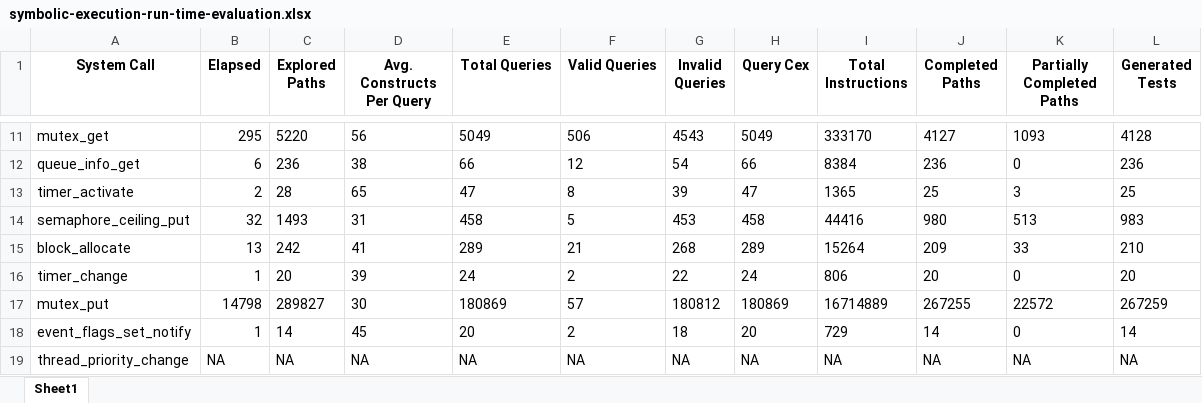
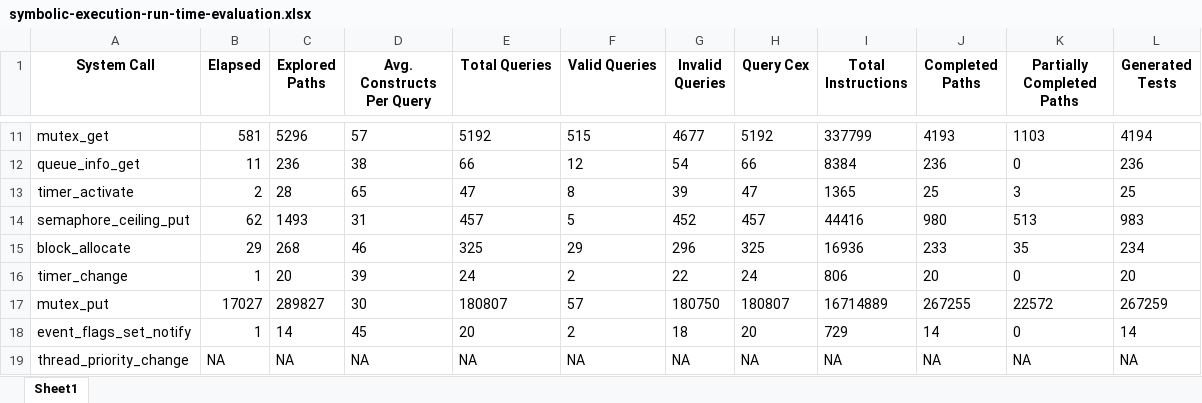
Before and after one commit to x-codingman/KOM, an Excel workbook: symbolic-execution-engine/symbolic-execution-experiment/results/symbolic-execution-run-time-evaluation.xlsx, sheet Sheet1, drawn as a sheet; only a part is shown, gaps mark what is left out; values as stored, in another font and other column widths than the file's, no borders; the diff covers the shown part only; the diff names each change by its address in the sheet, - before the commit and + after, or states it on an @@ line.

```diff
--- a/symbolic-execution-engine/symbolic-execution-experiment/results/symbolic-execution-run-time-evaluation.xlsx (sheet Sheet1)
+++ b/symbolic-execution-engine/symbolic-execution-experiment/results/symbolic-execution-run-time-evaluation.xlsx (sheet Sheet1)
-B11 (Elapsed): 295
+B11 (Elapsed): 581
-C11 (Explored Paths): 5220
+C11 (Explored Paths): 5296
-D11 (Avg. Constructs Per Query): 56
+D11 (Avg. Constructs Per Query): 57
-E11 (Total Queries): 5049
+E11 (Total Queries): 5192
-F11 (Valid Queries): 506
+F11 (Valid Queries): 515
-G11 (Invalid Queries): 4543
+G11 (Invalid Queries): 4677
-H11 (Query Cex): 5049
+H11 (Query Cex): 5192
-I11 (Total Instructions): 333170
+I11 (Total Instructions): 337799
-J11 (Completed Paths): 4127
+J11 (Completed Paths): 4193
-K11 (Partially Completed Paths): 1093
+K11 (Partially Completed Paths): 1103
-L11 (Generated Tests): 4128
+L11 (Generated Tests): 4194
-B12 (Elapsed): 6
+B12 (Elapsed): 11
-B14 (Elapsed): 32
+B14 (Elapsed): 62
-E14 (Total Queries): 458
+E14 (Total Queries): 457
-G14 (Invalid Queries): 453
+G14 (Invalid Queries): 452
-H14 (Query Cex): 458
+H14 (Query Cex): 457
-B15 (Elapsed): 13
+B15 (Elapsed): 29
-C15 (Explored Paths): 242
+C15 (Explored Paths): 268
-D15 (Avg. Constructs Per Query): 41
+D15 (Avg. Constructs Per Query): 46
-E15 (Total Queries): 289
+E15 (Total Queries): 325
-F15 (Valid Queries): 21
+F15 (Valid Queries): 29
-G15 (Invalid Queries): 268
+G15 (Invalid Queries): 296
-H15 (Query Cex): 289
+H15 (Query Cex): 325
-I15 (Total Instructions): 15264
+I15 (Total Instructions): 16936
-J15 (Completed Paths): 209
+J15 (Completed Paths): 233
-K15 (Partially Completed Paths): 33
+K15 (Partially Completed Paths): 35
-L15 (Generated Tests): 210
+L15 (Generated Tests): 234
-B17 (Elapsed): 14798
+B17 (Elapsed): 17027
-E17 (Total Queries): 180869
+E17 (Total Queries): 180807
-G17 (Invalid Queries): 180812
+G17 (Invalid Queries): 180750
-H17 (Query Cex): 180869
+H17 (Query Cex): 180807
```
Also changed, not shown: 161 edited cells elsewhere in this sheet, symbolic-execution-engine/symbolic-execution-experiment/results/M1_vulnerable_system_calls.xlsx, symbolic-execution-engine/symbolic-execution-experiment/results/M3_vulnerable_system_calls.xlsx, 6 other files.
